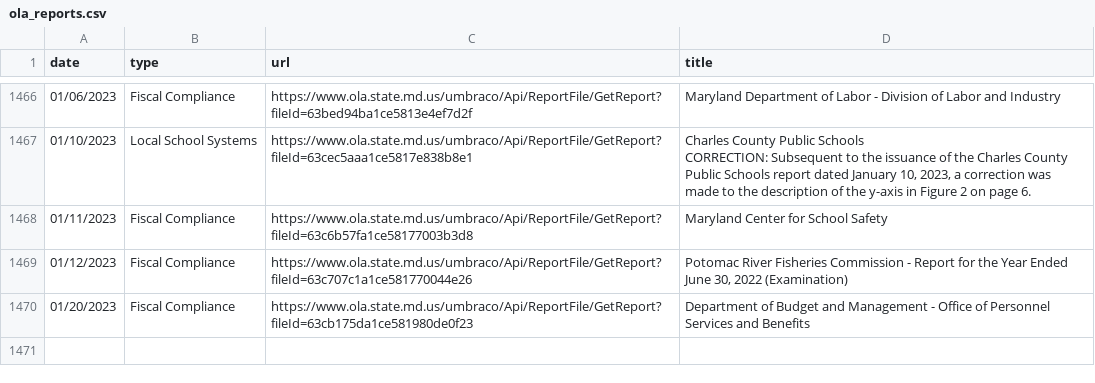
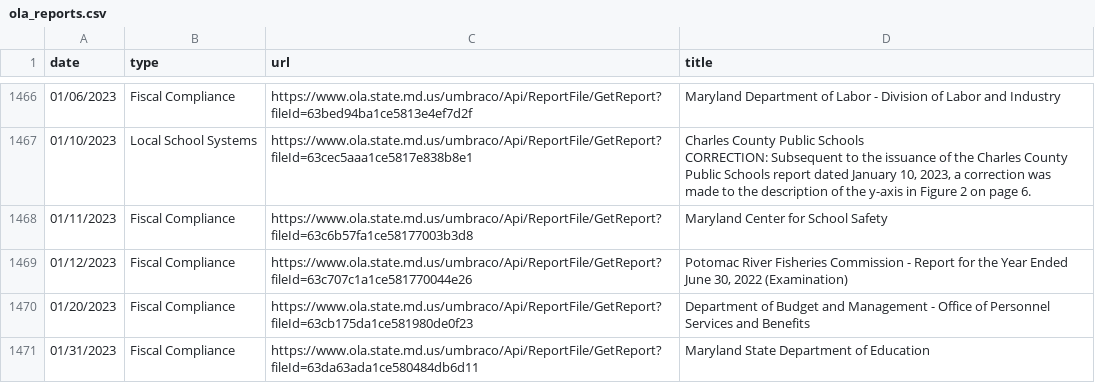
Before and after one commit to dwillis/maryland_git_scraping, a CSV file: ola_reports.csv, drawn as a sheet; only a part is shown, gaps mark what is left out; the diff names each change by its address in the sheet, - before the commit and + after, or states it on an @@ line.

```diff
--- a/ola_reports.csv
+++ b/ola_reports.csv
+row 1471: 01/31/2023 | Fiscal Compliance | https://www.ola.state.md.us/umbraco/Api/ReportFile/GetReport?fileId=63da63ada1ce580484db6d11 | Maryland State Department of Education
```
Also changed, not shown: 1 other file.
